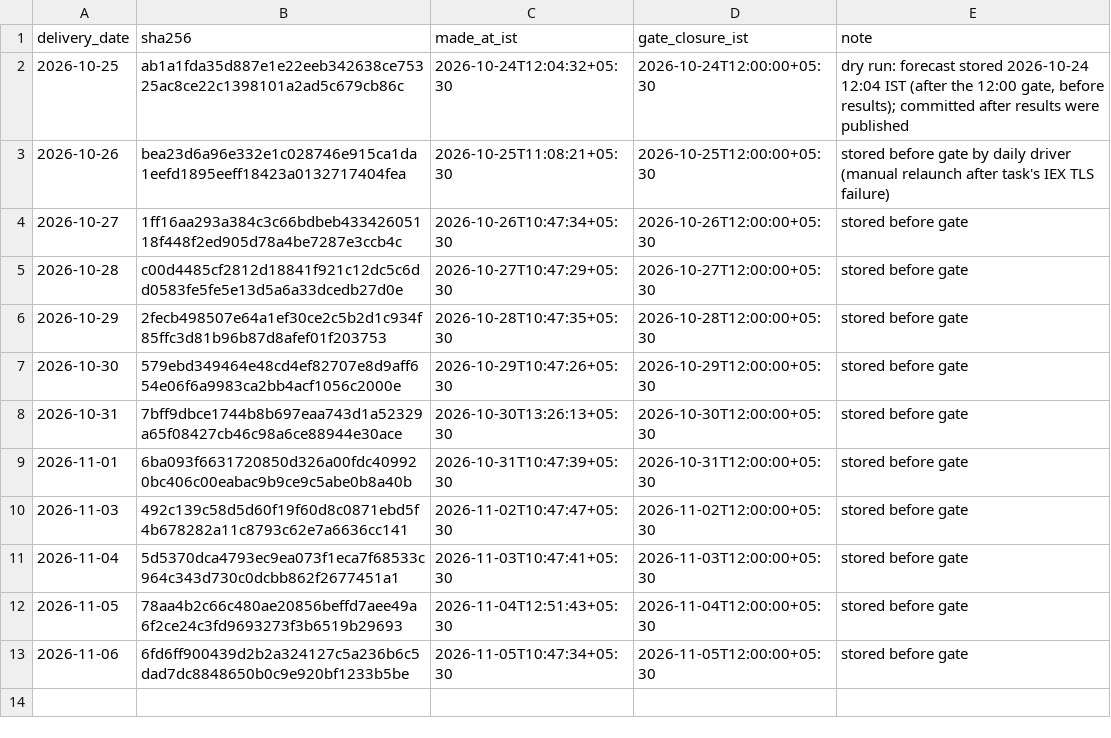
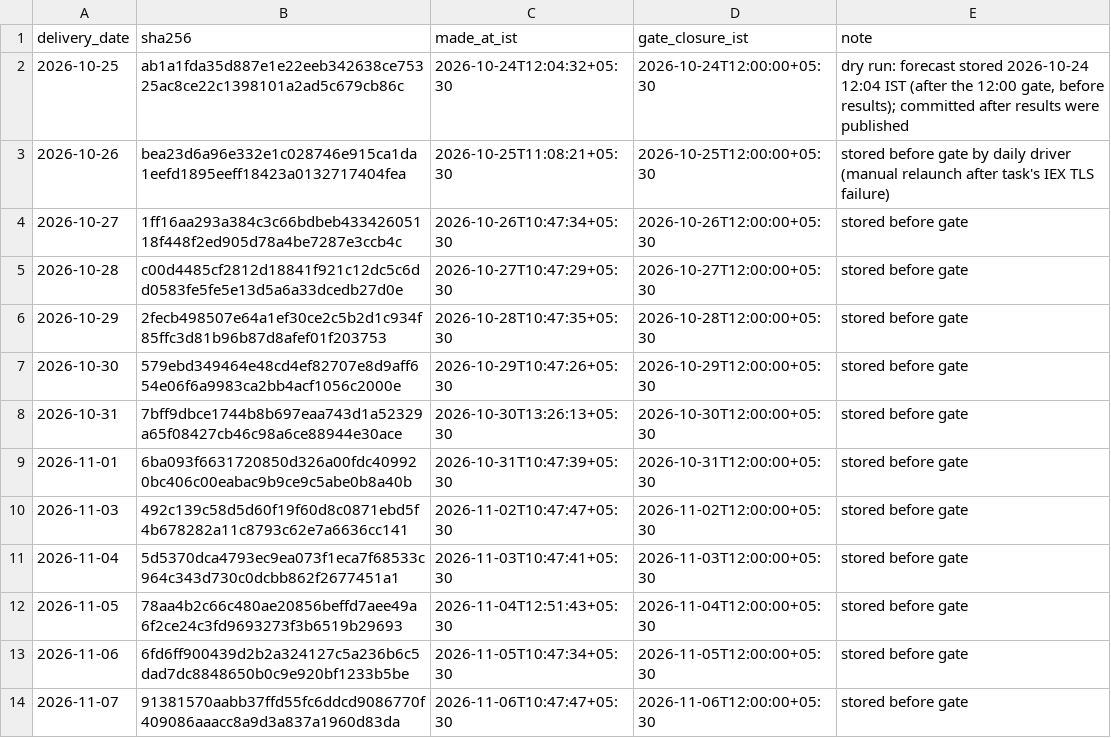
Before and after one commit to MohitPratapSinghRathore/iex-dam-forecast-ledger, a CSV file: ledger.csv, drawn as a sheet; the diff names each change by its address in the sheet, - before the commit and + after, or states it on an @@ line.

Commit message:
forecast 2026-11-07 sha256 91381570aabb37ff made 2026-11-06T10:47:47+05:30

```diff
--- a/ledger.csv
+++ b/ledger.csv
+row 14: 2026-11-07 | 91381570aabb37ffd55fc6ddcd9086770f409086aaacc8a9d3a837a1960d83da | 2026-11-06T10:47:47+05:30 | 2026-11-06T12:00:00+05:30 | stored before gate
```
